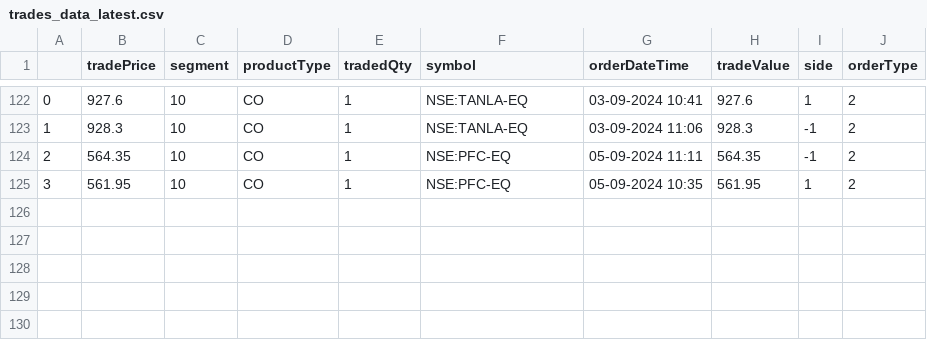
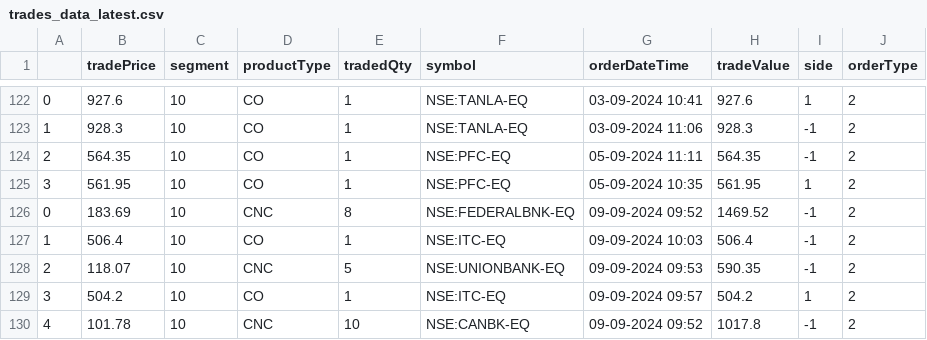
Before and after one commit to naveenkonam1985/trademetriks, a CSV file: data/trades_data_latest.csv, drawn as a sheet; only a part is shown, gaps mark what is left out.

Commit message:
Added latest data
added latest data

```diff
--- a/data/trades_data_latest.csv
+++ b/data/trades_data_latest.csv
@@ -125 +125,6 @@
 3,561.95,10,CO,1,NSE:PFC-EQ,05-09-2024 10:35,561.95,1,2
+0,183.69,10,CNC,8,NSE:FEDERALBNK-EQ,09-09-2024 09:52,1469.52,-1,2
+1,506.4,10,CO,1,NSE:ITC-EQ,09-09-2024 10:03,506.4,-1,2
+2,118.07,10,CNC,5,NSE:UNIONBANK-EQ,09-09-2024 09:53,590.35,-1,2
+3,504.2,10,CO,1,NSE:ITC-EQ,09-09-2024 09:57,504.2,1,2
+4,101.78,10,CNC,10,NSE:CANBK-EQ,09-09-2024 09:52,1017.8,-1,2
```
